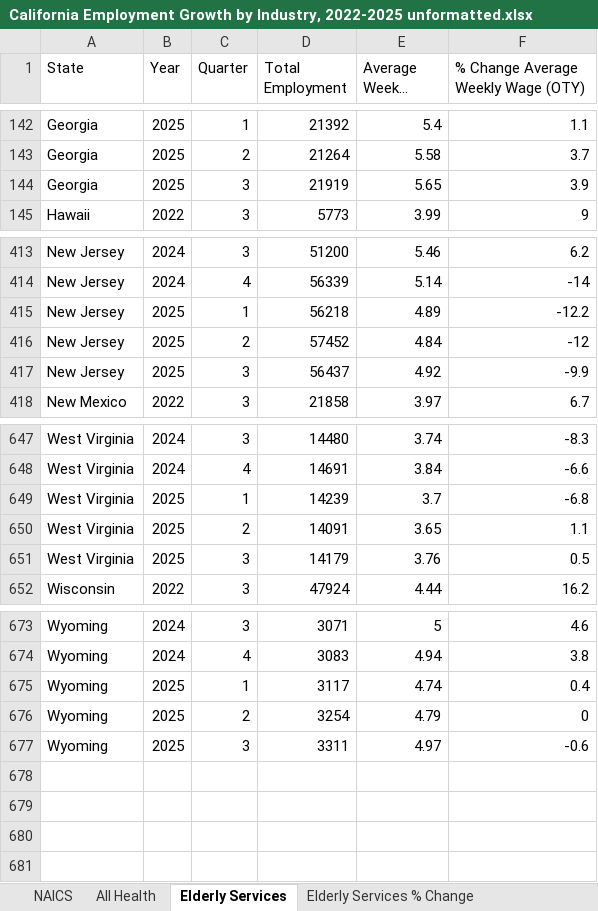
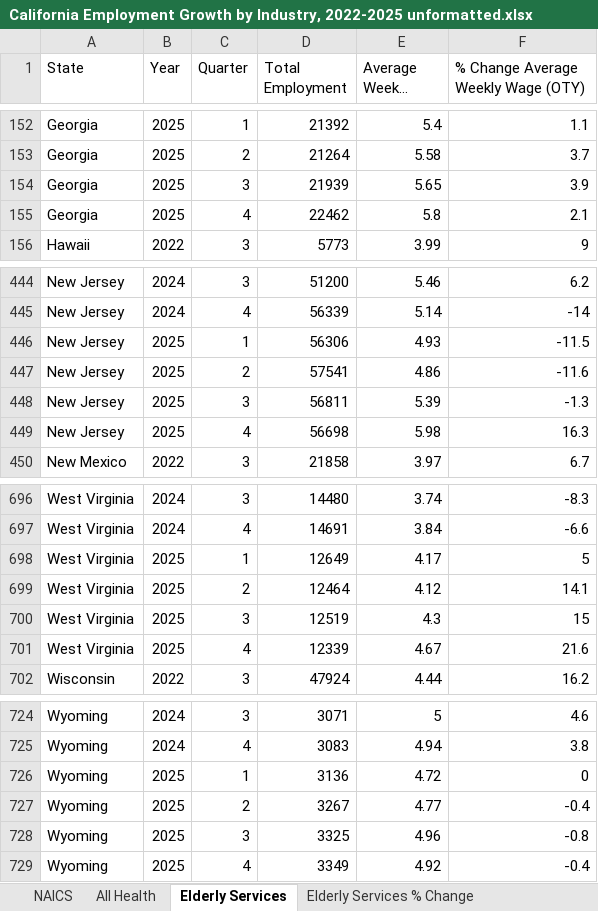
Before and after one commit to EIG-Research/EIG-California-Health-Employment, an Excel workbook: output/California Employment Growth by Industry, 2022-2025 unformatted.xlsx, sheet Elderly Services, drawn as a sheet; only a part is shown, gaps mark what is left out; long unchanged cells end in …; values as stored, in another font and other column widths than the file's, no borders; addresses are those after the commit; the diff covers the shown part only; the diff names each change by its address in the sheet, - before the commit and + after, or states it on an @@ line.

Commit message:
Update California Employment Growth by Industry, 2022-2025 unformatted.xlsx

```diff
--- a/output/California Employment Growth by Industry, 2022-2025 unformatted.xlsx (sheet Elderly Services)
+++ b/output/California Employment Growth by Industry, 2022-2025 unformatted.xlsx (sheet Elderly Services)
-D154 (Total Employment): 21919
+D154 (Total Employment): 21939
+row 155: Georgia | 2025 | 4 | 22462 | 5.8 | 2.1
-D446 (Total Employment): 56218
+D446 (Total Employment): 56306
-E446 (Average Weekly Wage): 4.89
+E446 (Average Weekly Wage): 4.93
-F446: -12.2
+F446: -11.5
-D447 (Total Employment): 57452
+D447 (Total Employment): 57541
-E447 (Average Weekly Wage): 4.84
+E447 (Average Weekly Wage): 4.86
-F447: -12
+F447: -11.6
-D448 (Total Employment): 56437
+D448 (Total Employment): 56811
-E448 (Average Weekly Wage): 4.92
+E448 (Average Weekly Wage): 5.39
-F448: -9.9
+F448: -1.3
+row 449: New Jersey | 2025 | 4 | 56698 | 5.98 | 16.3
-D698 (Total Employment): 14239
+D698 (Total Employment): 12649
-E698 (Average Weekly Wage): 3.7
+E698 (Average Weekly Wage): 4.17
-F698: -6.8
+F698: 5
-D699 (Total Employment): 14091
+D699 (Total Employment): 12464
-E699 (Average Weekly Wage): 3.65
+E699 (Average Weekly Wage): 4.12
-F699: 1.1
+F699: 14.1
-D700 (Total Employment): 14179
+D700 (Total Employment): 12519
-E700 (Average Weekly Wage): 3.76
+E700 (Average Weekly Wage): 4.3
-F700: 0.5
+F700: 15
+row 701: West Virginia | 2025 | 4 | 12339 | 4.67 | 21.6
-D726 (Total Employment): 3117
+D726 (Total Employment): 3136
-E726 (Average Weekly Wage): 4.74
+E726 (Average Weekly Wage): 4.72
-F726: 0.4
+F726: 0
-D727 (Total Employment): 3254
+D727 (Total Employment): 3267
-E727 (Average Weekly Wage): 4.79
+E727 (Average Weekly Wage): 4.77
-F727: 0
+F727: -0.4
-D728 (Total Employment): 3311
+D728 (Total Employment): 3325
-E728 (Average Weekly Wage): 4.97
+E728 (Average Weekly Wage): 4.96
-F728: -0.6
+F728: -0.8
+row 729: Wyoming | 2025 | 4 | 3349 | 4.92 | -0.4
```
Also changed, not shown: 48 added rows and 196 edited cells elsewhere in this sheet, sheet All Health, sheet Elderly Services % Change, sheet NAICS.
